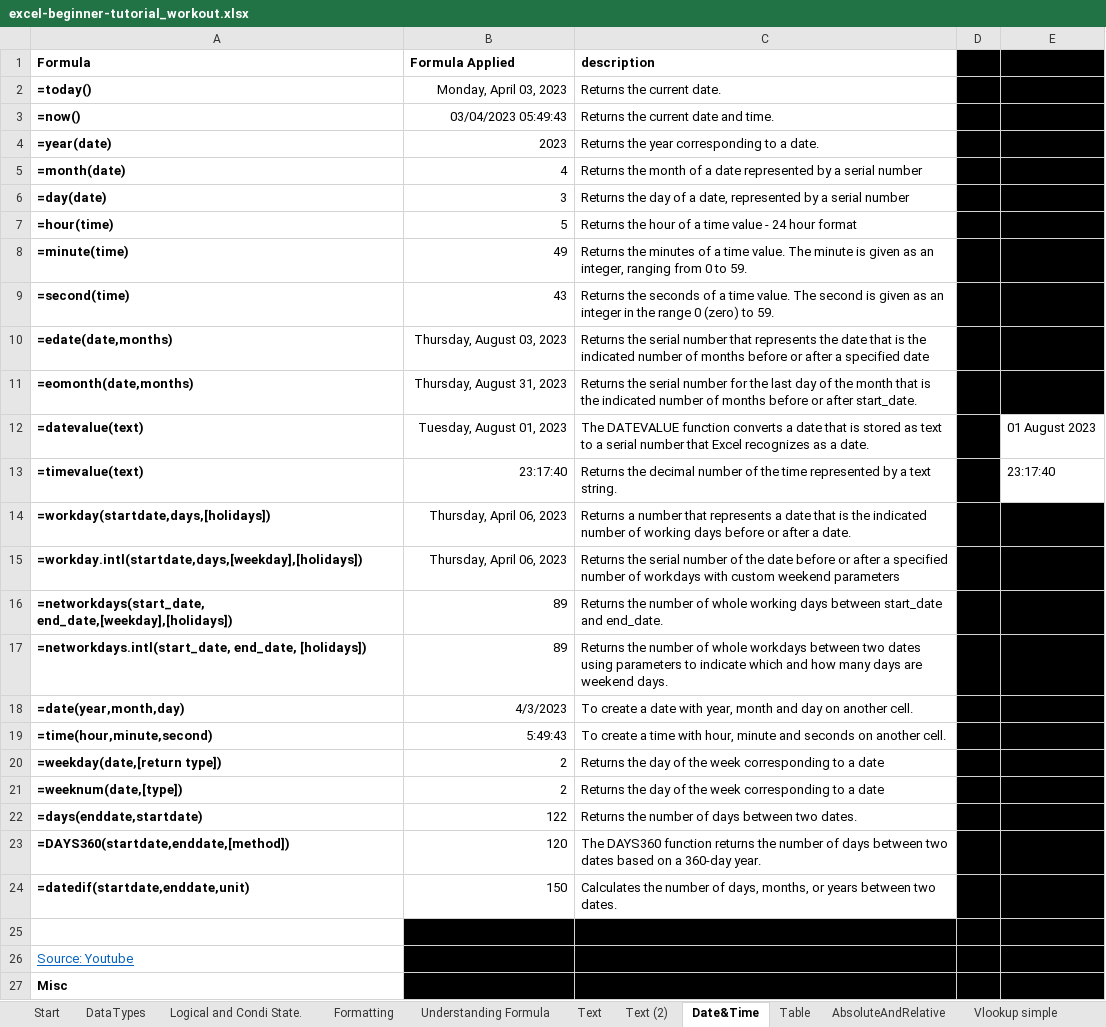
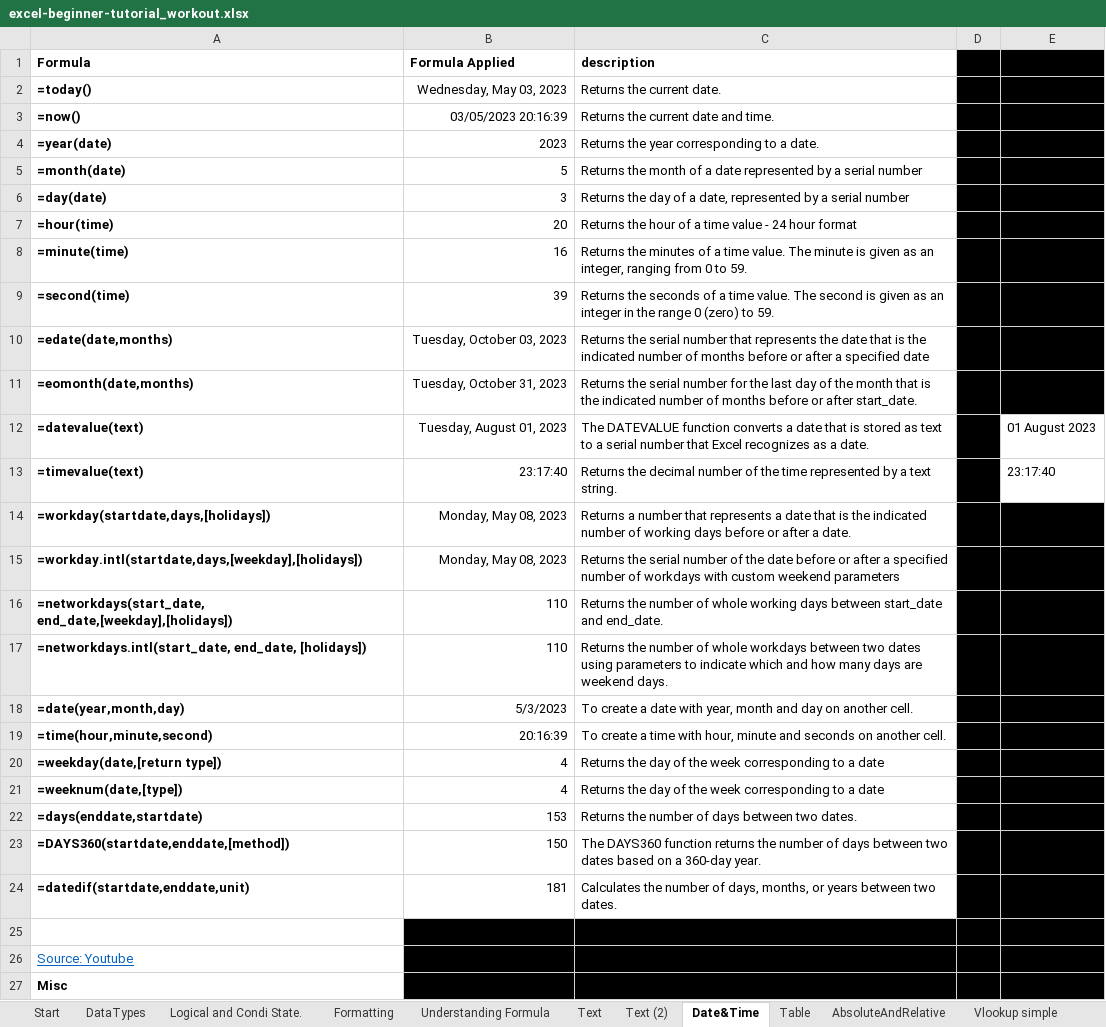
Before and after one commit to AmuthesWaran/microsoft-excel-tutorial-beginner, an Excel workbook: excel-beginner-tutorial_workout.xlsx, sheet Date&Time, drawn as a sheet; only a part is shown; values as stored, in another font and other column widths than the file's, no borders; the diff names each change by its address in the sheet, - before the commit and + after, or states it on an @@ line.

```diff
--- a/excel-beginner-tutorial_workout.xlsx (sheet Date&Time)
+++ b/excel-beginner-tutorial_workout.xlsx (sheet Date&Time)
-B2 (Formula Applied): Monday, April 03, 2023
+B2 (Formula Applied): Wednesday, May 03, 2023
-B3 (Formula Applied): 03/04/2023 05:49:43
+B3 (Formula Applied): 03/05/2023 20:16:39
-B5 (Formula Applied): 4
+B5 (Formula Applied): 5
-B7 (Formula Applied): 5
+B7 (Formula Applied): 20
-B8 (Formula Applied): 49
+B8 (Formula Applied): 16
-B9 (Formula Applied): 43
+B9 (Formula Applied): 39
-B10 (Formula Applied): Thursday, August 03, 2023
+B10 (Formula Applied): Tuesday, October 03, 2023
-B11 (Formula Applied): Thursday, August 31, 2023
+B11 (Formula Applied): Tuesday, October 31, 2023
-B14:B15 (Formula Applied): Thursday, April 06, 2023
+B14:B15 (Formula Applied): Monday, May 08, 2023
-B16:B17 (Formula Applied): 89
+B16:B17 (Formula Applied): 110
-B18 (Formula Applied): 4/3/2023
+B18 (Formula Applied): 5/3/2023
-B19 (Formula Applied): 5:49:43
+B19 (Formula Applied): 20:16:39
-B20:B21 (Formula Applied): 2
+B20:B21 (Formula Applied): 4
-B22 (Formula Applied): 122
+B22 (Formula Applied): 153
-B23 (Formula Applied): 120
+B23 (Formula Applied): 150
-B24 (Formula Applied): 150
+B24 (Formula Applied): 181
```
Also changed, not shown: sheet Text (2), charts or pictures, excel-beginner-tutorial.xlsx.
